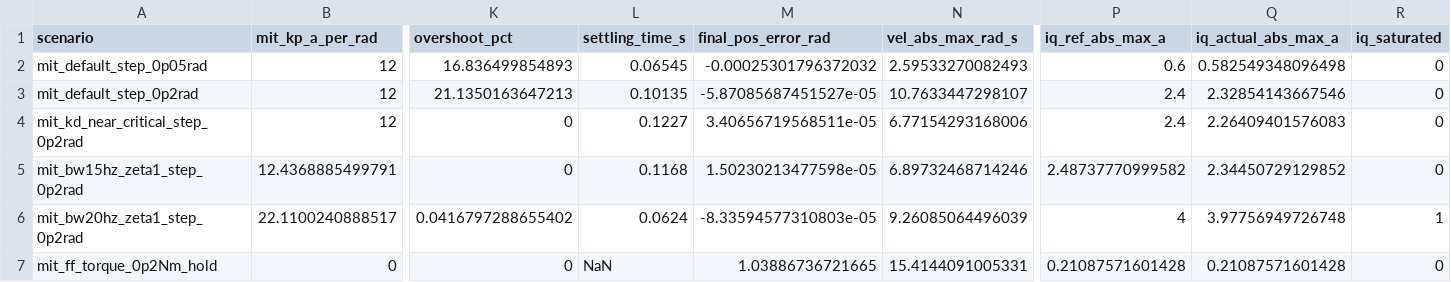
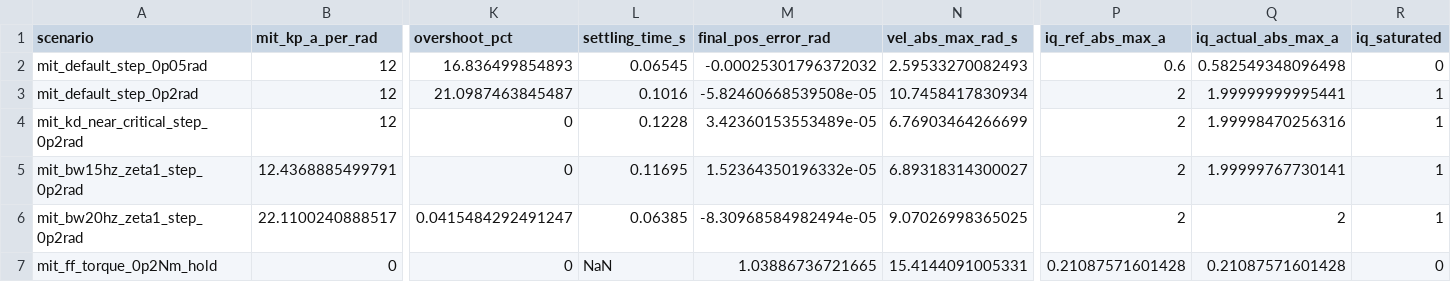
Before and after one commit to joelxue123/matlab-simlink-motor, a CSV file: green_joint_digital_twin/results/green_joint_mit_mode_1615_summary.csv, drawn as a sheet; only a part is shown, gaps mark what is left out; the diff names each change by its address in the sheet, - before the commit and + after, or states it on an @@ line.

```diff
--- a/green_joint_digital_twin/results/green_joint_mit_mode_1615_summary.csv
+++ b/green_joint_digital_twin/results/green_joint_mit_mode_1615_summary.csv
-K3 (overshoot_pct): 21.1350163647213
+K3 (overshoot_pct): 21.0987463845487
-L3 (settling_time_s): 0.10135
+L3 (settling_time_s): 0.1016
-M3 (final_pos_error_rad): -5.87085687451527e-05
+M3 (final_pos_error_rad): -5.82460668539508e-05
-N3 (vel_abs_max_rad_s): 10.7633447298107
+N3 (vel_abs_max_rad_s): 10.7458417830934
-P3:P4 (iq_ref_abs_max_a): 2.4
+P3:P4 (iq_ref_abs_max_a): 2
-Q3 (iq_actual_abs_max_a): 2.32854143667546
+Q3 (iq_actual_abs_max_a): 1.99999999995441
-R3:R5 (iq_saturated): 0
+R3:R5 (iq_saturated): 1
-L4 (settling_time_s): 0.1227
+L4 (settling_time_s): 0.1228
-M4 (final_pos_error_rad): 3.40656719568511e-05
+M4 (final_pos_error_rad): 3.42360153553489e-05
-N4 (vel_abs_max_rad_s): 6.77154293168006
+N4 (vel_abs_max_rad_s): 6.76903464266699
-Q4 (iq_actual_abs_max_a): 2.26409401576083
+Q4 (iq_actual_abs_max_a): 1.99998470256316
-L5 (settling_time_s): 0.1168
+L5 (settling_time_s): 0.11695
-M5 (final_pos_error_rad): 1.50230213477598e-05
+M5 (final_pos_error_rad): 1.52364350196332e-05
-N5 (vel_abs_max_rad_s): 6.89732468714246
+N5 (vel_abs_max_rad_s): 6.89318314300027
-P5 (iq_ref_abs_max_a): 2.48737770999582
+P5 (iq_ref_abs_max_a): 2
-Q5 (iq_actual_abs_max_a): 2.34450729129852
+Q5 (iq_actual_abs_max_a): 1.99999767730141
-K6 (overshoot_pct): 0.0416797288655402
+K6 (overshoot_pct): 0.0415484292491247
-L6 (settling_time_s): 0.0624
+L6 (settling_time_s): 0.06385
-M6 (final_pos_error_rad): -8.33594577310803e-05
+M6 (final_pos_error_rad): -8.30968584982494e-05
-N6 (vel_abs_max_rad_s): 9.26085064496039
+N6 (vel_abs_max_rad_s): 9.07026998365025
-P6 (iq_ref_abs_max_a): 4
+P6 (iq_ref_abs_max_a): 2
-Q6 (iq_actual_abs_max_a): 3.97756949726748
+Q6 (iq_actual_abs_max_a): 2
```
Also changed, not shown: green_joint_digital_twin/results/mit_step_0p2rad_average_motor_v1.csv, green_joint_digital_twin/results/mit_step_0p2rad_average_motor_v1_summary.csv, 9 other files.
